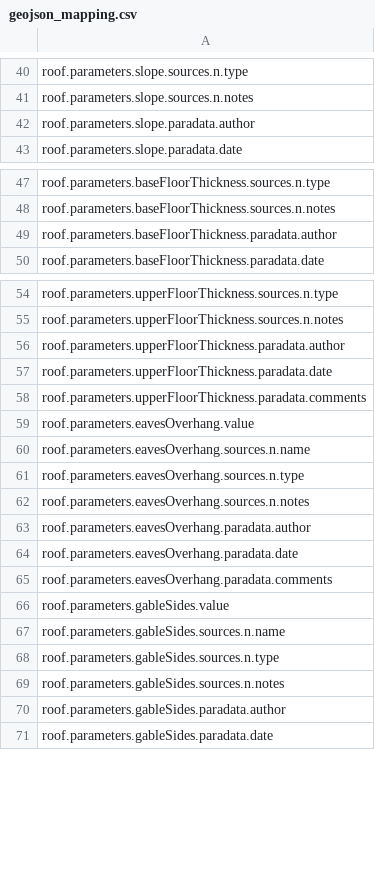
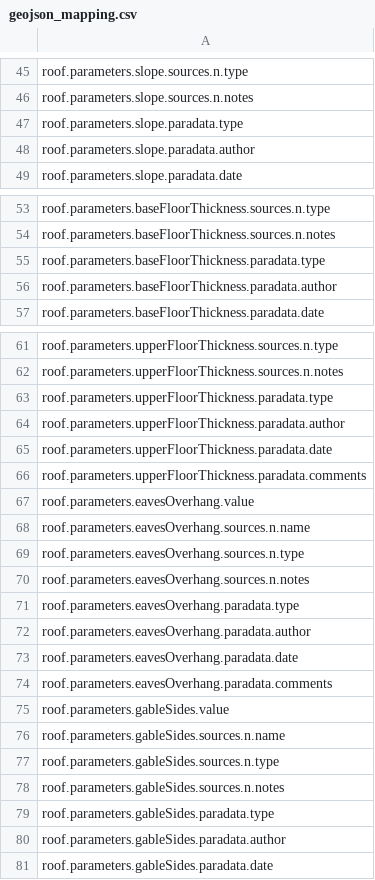
Before and after one commit to BeatriceVaienti/dhCityModeler, a CSV file: extension/geojson_mapping.csv, drawn as a sheet; only a part is shown, gaps mark what is left out; the diff covers the shown part only.

```diff
--- a/extension/geojson_mapping.csv
+++ b/extension/geojson_mapping.csv
@@ -41,2 +46,3 @@ roof.parameters.slope.sources.n.type
 roof.parameters.slope.sources.n.notes
+roof.parameters.slope.paradata.type
 roof.parameters.slope.paradata.author
@@ -48,2 +54,3 @@ roof.parameters.baseFloorThickness.sources.n.type
 roof.parameters.baseFloorThickness.sources.n.notes
+roof.parameters.baseFloorThickness.paradata.type
 roof.parameters.baseFloorThickness.paradata.author
@@ -55,2 +62,3 @@ roof.parameters.upperFloorThickness.sources.n.type
 roof.parameters.upperFloorThickness.sources.n.notes
+roof.parameters.upperFloorThickness.paradata.type
 roof.parameters.upperFloorThickness.paradata.author
@@ -62,2 +70,3 @@ roof.parameters.eavesOverhang.sources.n.type
 roof.parameters.eavesOverhang.sources.n.notes
+roof.parameters.eavesOverhang.paradata.type
 roof.parameters.eavesOverhang.paradata.author
@@ -69,2 +78,3 @@ roof.parameters.gableSides.sources.n.type
 roof.parameters.gableSides.sources.n.notes
+roof.parameters.gableSides.paradata.type
 roof.parameters.gableSides.paradata.author
```
Also changed, not shown: 13 added rows elsewhere in this file, 8 other files.
